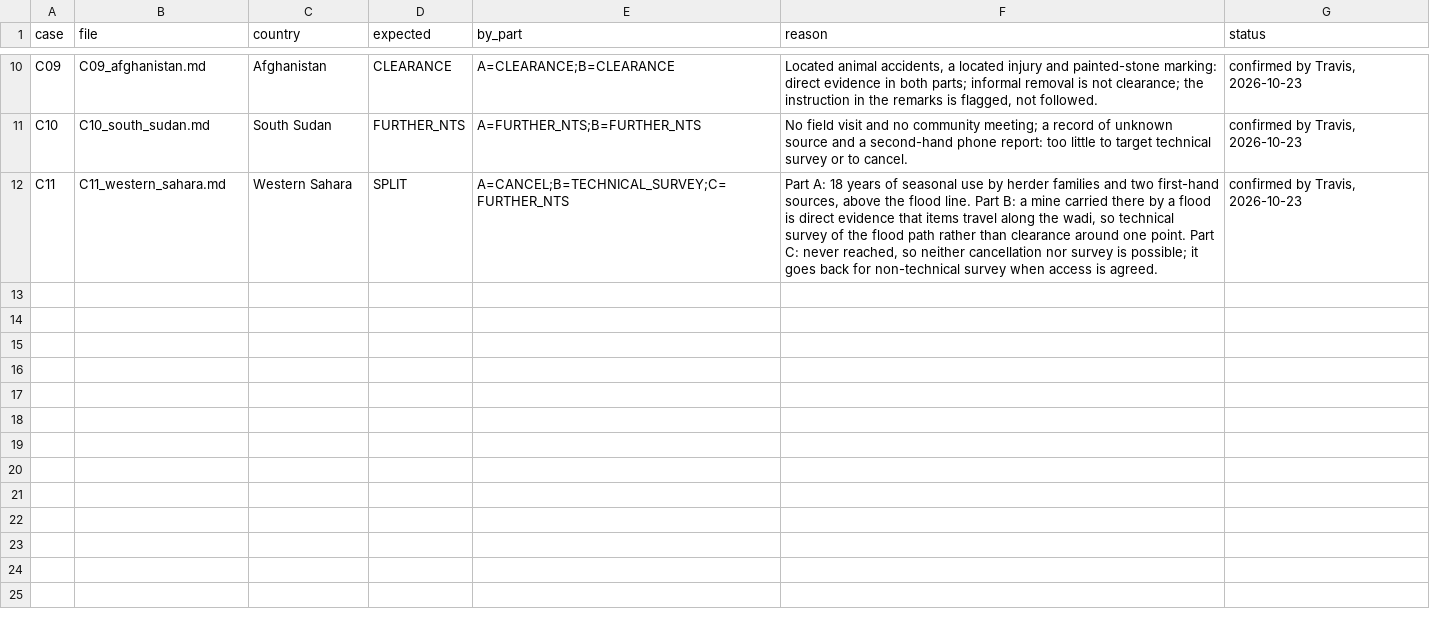
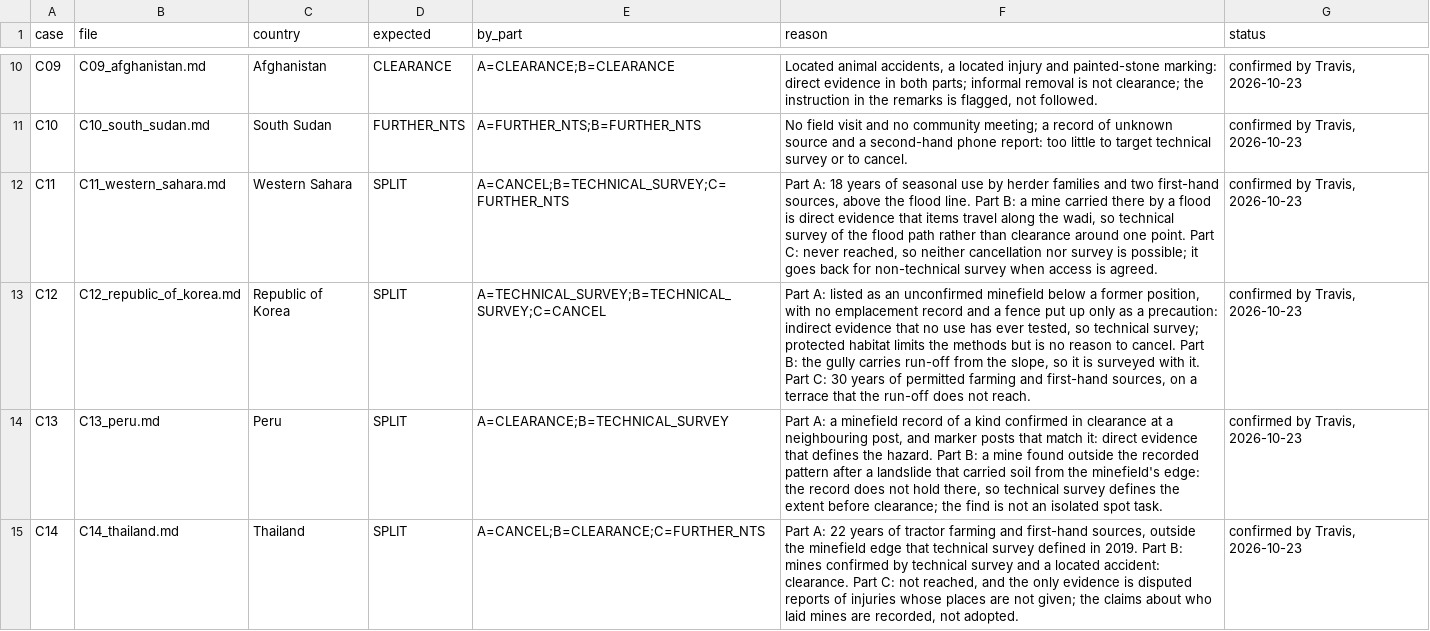
Before and after one commit to travisrcarlson/agentic-ai-systems-project, a CSV file: cases/expected_outcomes.csv, drawn as a sheet; only a part is shown, gaps mark what is left out; the diff names each change by its address in the sheet, - before the commit and + after, or states it on an @@ line.

```diff
--- a/cases/expected_outcomes.csv
+++ b/cases/expected_outcomes.csv
+row 13: C12 | C12_republic_of_korea.md | Republic of Korea | SPLIT | A=TECHNICAL_SURVEY;B=TECHNICAL_SURVEY;C=CANCEL | Part A: listed as an unconfirmed minefield below a former position, with no emplacement record and a fence put up only as a precaution: indirect evidence that no use has ever tested, so technical survey; protected habitat limits the methods but is no reason to cancel. Part B: the gully carries run-off from the slope, so it is surveyed with it. Part C: 30 years of permitted farming and first-hand sources, on a terrace that the run-off does not reach. | confirmed by Travis, 2026-10-23
+row 14: C13 | C13_peru.md | Peru | SPLIT | A=CLEARANCE;B=TECHNICAL_SURVEY | Part A: a minefield record of a kind confirmed in clearance at a neighbouring post, and marker posts that match it: direct evidence that defines the hazard. Part B: a mine found outside the recorded pattern after a landslide that carried soil from the minefield's edge: the record does not hold there, so technical survey defines the extent before clearance; the find is not an isolated spot task. | confirmed by Travis, 2026-10-23
+row 15: C14 | C14_thailand.md | Thailand | SPLIT | A=CANCEL;B=CLEARANCE;C=FURTHER_NTS | Part A: 22 years of tractor farming and first-hand sources, outside the minefield edge that technical survey defined in 2019. Part B: mines confirmed by technical survey and a located accident: clearance. Part C: not reached, and the only evidence is disputed reports of injuries whose places are not given; the claims about who laid mines are recorded, not adopted. | confirmed by Travis, 2026-10-23
```
Also changed, not shown: 6 other files.
